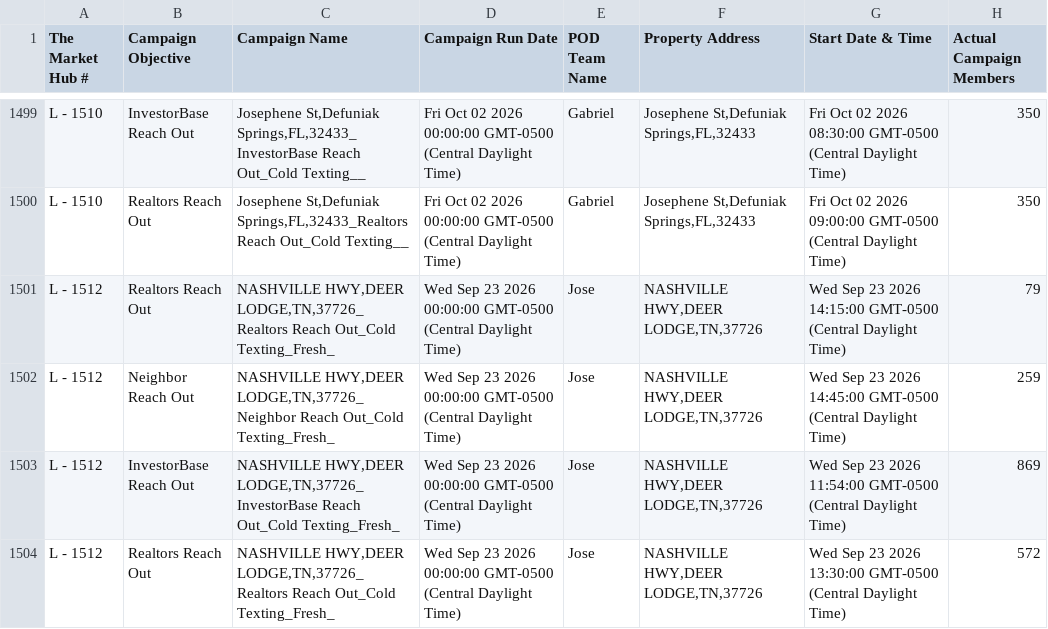
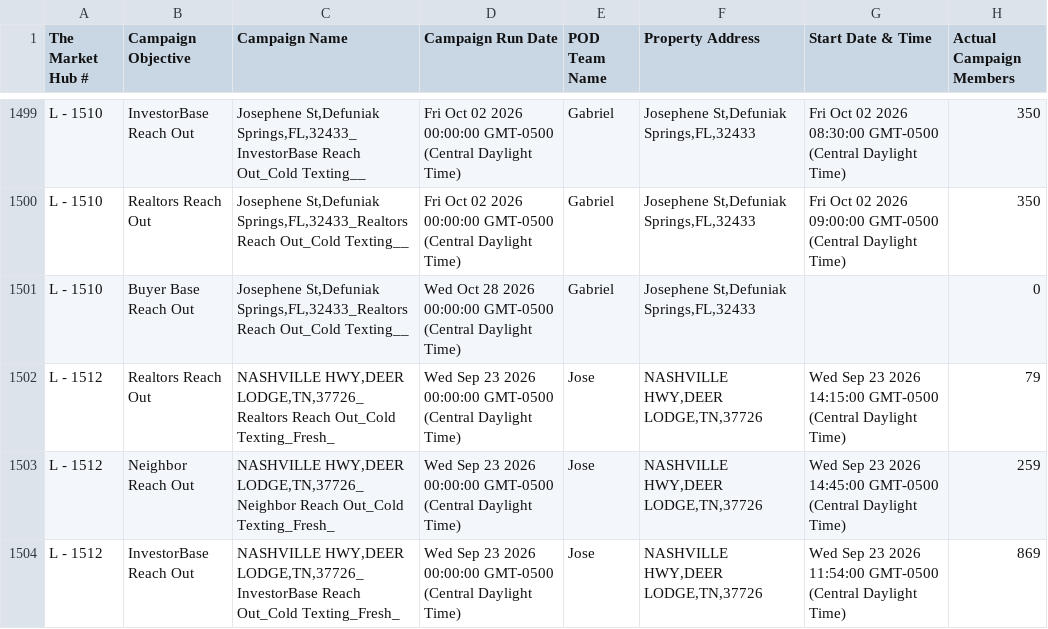
Before and after one commit to GoldSoilInc/Property-Card-Reports, a CSV file: data/dispo-campaigns.csv, drawn as a sheet; only a part is shown, gaps mark what is left out; the shorter side is filled out with more unchanged rows; the diff names each change by its address in the sheet, - before the commit and + after, or states it on an @@ line.

Commit message:
Update dispo-campaigns.csv from Google Sheets

```diff
--- a/data/dispo-campaigns.csv
+++ b/data/dispo-campaigns.csv
+row 1501: L - 1510 | Buyer Base Reach Out | Josephene St,Defuniak Springs,FL,32433_Realtors Reach Out_Cold Texting__ | Wed Oct 28 2026 00:00:00 GMT-0500 (Central Daylight Time) | Gabriel | Josephene St,Defuniak Springs,FL,32433 |  | 0
```
